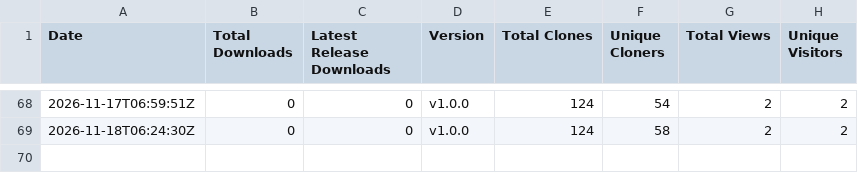
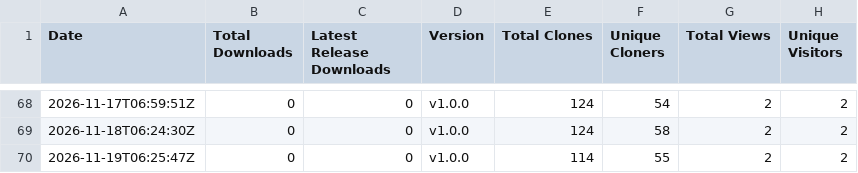
Before and after one commit to rabem12/Barony-MacOS, a CSV file: stats/downloads.csv, drawn as a sheet; only a part is shown, gaps mark what is left out; the diff names each change by its address in the sheet, - before the commit and + after, or states it on an @@ line.

```diff
--- a/stats/downloads.csv
+++ b/stats/downloads.csv
+row 70: 2026-11-19T06:25:47Z | 0 | 0 | v1.0.0 | 114 | 55 | 2 | 2
```
